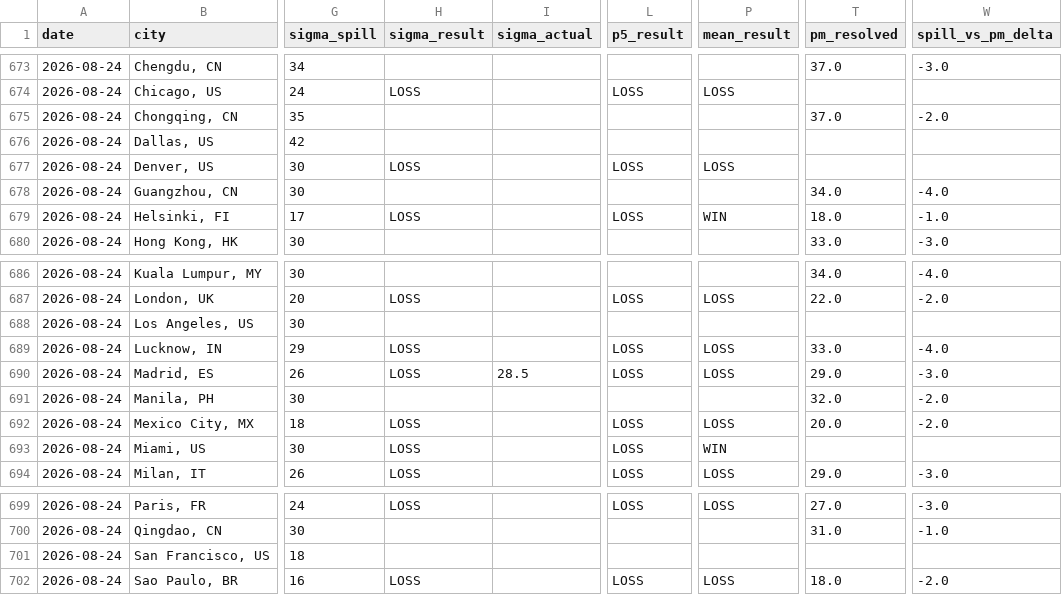
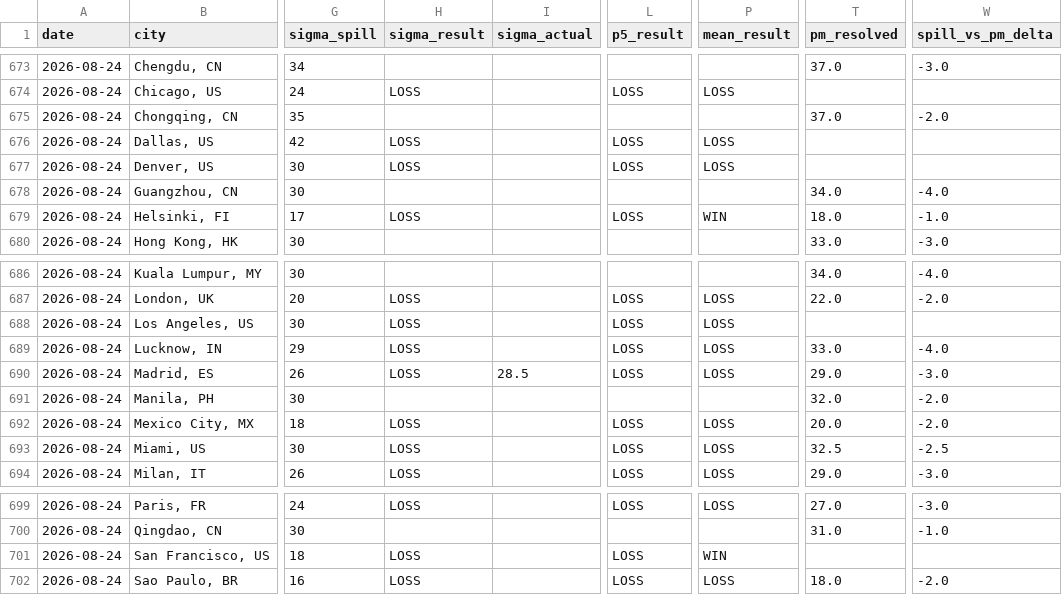
Before and after one commit to mgaaserud90-creator/weather-monitor, a CSV file: _trading_data.csv, drawn as a sheet; only a part is shown, gaps mark what is left out; the diff names each change by its address in the sheet, - before the commit and + after, or states it on an @@ line.

```diff
--- a/_trading_data.csv
+++ b/_trading_data.csv
-H676 (sigma_result): (empty)
+H676 (sigma_result): LOSS
-L676 (p5_result): (empty)
+L676 (p5_result): LOSS
-P676 (mean_result): (empty)
+P676 (mean_result): LOSS
-H688 (sigma_result): (empty)
+H688 (sigma_result): LOSS
-L688 (p5_result): (empty)
+L688 (p5_result): LOSS
-P688 (mean_result): (empty)
+P688 (mean_result): LOSS
-P693 (mean_result): WIN
+P693 (mean_result): LOSS
-T693 (pm_resolved): (empty)
+T693 (pm_resolved): 32.5
-W693 (spill_vs_pm_delta): (empty)
+W693 (spill_vs_pm_delta): -2.5
-H701 (sigma_result): (empty)
+H701 (sigma_result): LOSS
-L701 (p5_result): (empty)
+L701 (p5_result): LOSS
-P701 (mean_result): (empty)
+P701 (mean_result): WIN
```
Also changed, not shown: 9 other files.
